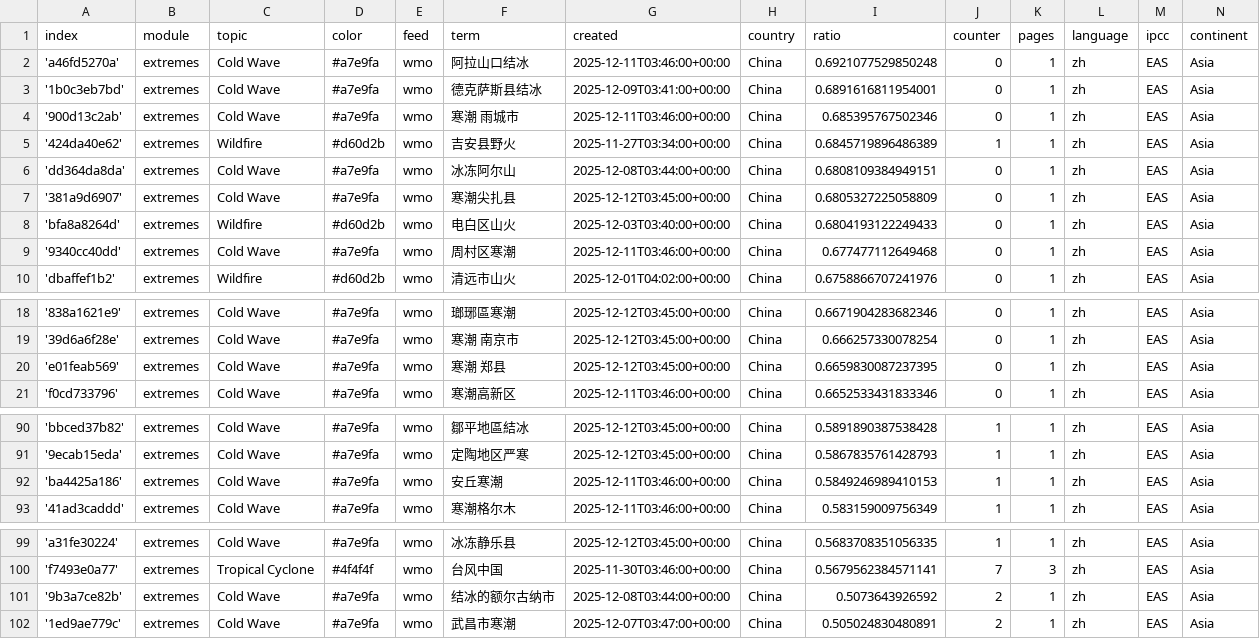
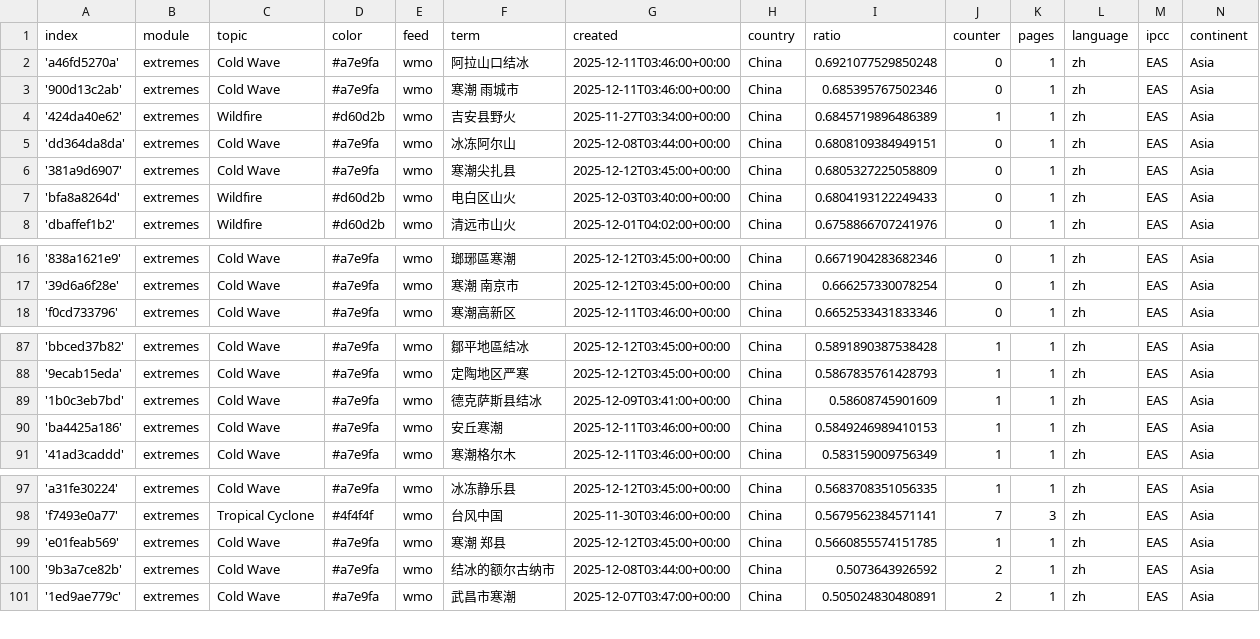
Before and after one commit to tapio-22-Digitale-Methoden-News/chineseExtremes, a CSV file: terms.csv, drawn as a sheet; only a part is shown, gaps mark what is left out; removed rows and columns are numbered as before the commit, all else as after; the diff names each change by its address in the sheet, - before the commit and + after, or states it on an @@ line.

Commit message:
Commit from GitHub Actions (harvest:0.0)

```diff
--- a/terms.csv
+++ b/terms.csv
-row 3: '1b0c3eb7bd' | extremes | Cold Wave | #a7e9fa | wmo | 德克萨斯县结冰 | 2025-12-09T03:41:00+00:00 | China | 0.6891616811954001 | 0 | 1 | zh | EAS | Asia
-row 9: '9340cc40dd' | extremes | Cold Wave | #a7e9fa | wmo | 周村区寒潮 | 2025-12-11T03:46:00+00:00 | China | 0.677477112649468 | 0 | 1 | zh | EAS | Asia
-row 20: 'e01feab569' | extremes | Cold Wave | #a7e9fa | wmo | 寒潮 郑县 | 2025-12-12T03:45:00+00:00 | China | 0.6659830087237395 | 0 | 1 | zh | EAS | Asia
+row 89: '1b0c3eb7bd' | extremes | Cold Wave | #a7e9fa | wmo | 德克萨斯县结冰 | 2025-12-09T03:41:00+00:00 | China | 0.58608745901609 | 1 | 1 | zh | EAS | Asia
+row 99: 'e01feab569' | extremes | Cold Wave | #a7e9fa | wmo | 寒潮 郑县 | 2025-12-12T03:45:00+00:00 | China | 0.5660855574151785 | 1 | 1 | zh | EAS | Asia
```
